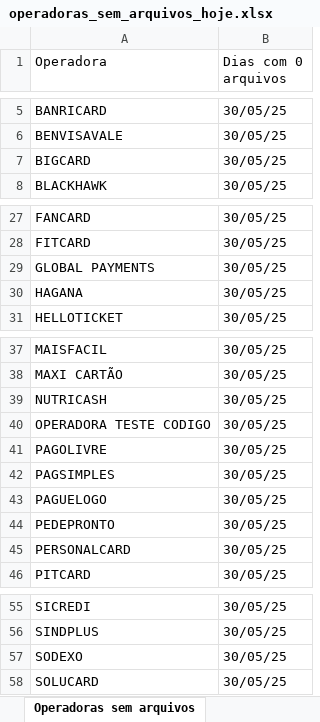
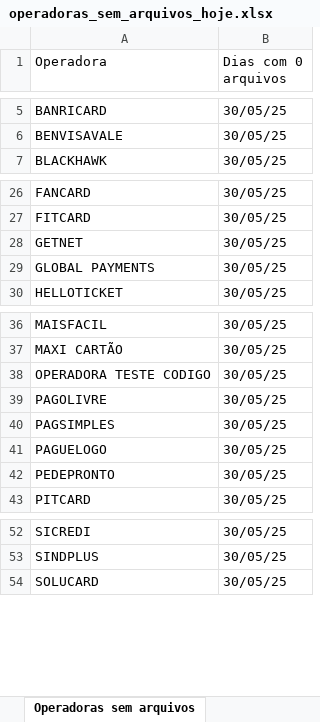
Before and after one commit to Alcir2012/Automation, an Excel workbook: operadoras_sem_arquivos_hoje.xlsx, sheet Operadoras sem arquivos, drawn as a sheet; only a part is shown, gaps mark what is left out; values as stored, in another font and other column widths than the file's, no borders; removed rows and columns are numbered as before the commit, all else as after; the diff covers the shown part only; the diff names each change by its address in the sheet, - before the commit and + after, or states it on an @@ line.

```diff
--- a/operadoras_sem_arquivos_hoje.xlsx (sheet Operadoras sem arquivos)
+++ b/operadoras_sem_arquivos_hoje.xlsx (sheet Operadoras sem arquivos)
-row 7: BIGCARD | 30/05/25
+row 28: GETNET | 30/05/25
-row 30: HAGANA | 30/05/25
-row 39: NUTRICASH | 30/05/25
-row 45: PERSONALCARD | 30/05/25
-row 57: SODEXO | 30/05/25
```
Also changed, not shown: 1 removed row elsewhere in this sheet, media_arquivos_operadoras.xlsx, operadoras_historico.xlsx, 1 other file.
